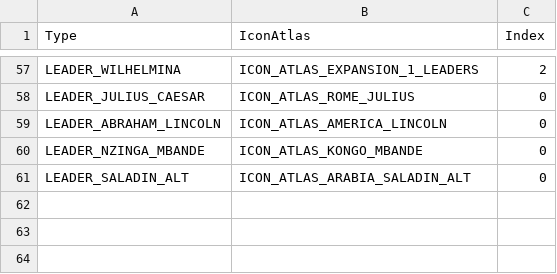
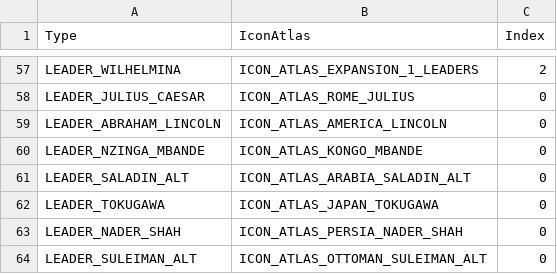
Before and after one commit to rossturner/civimperium, a CSV file: src/main/resources/csv/LeaderIcons.csv, drawn as a sheet; only a part is shown, gaps mark what is left out; the diff names each change by its address in the sheet, - before the commit and + after, or states it on an @@ line.

```diff
--- a/src/main/resources/csv/LeaderIcons.csv
+++ b/src/main/resources/csv/LeaderIcons.csv
+row 62: LEADER_TOKUGAWA | ICON_ATLAS_JAPAN_TOKUGAWA | 0
+row 63: LEADER_NADER_SHAH | ICON_ATLAS_PERSIA_NADER_SHAH | 0
+row 64: LEADER_SULEIMAN_ALT | ICON_ATLAS_OTTOMAN_SULEIMAN_ALT | 0
```
Also changed, not shown: src/main/resources/csv/CivilizationLeaders.csv, src/main/resources/csv/LeaderTraits.csv, 6 other files.
